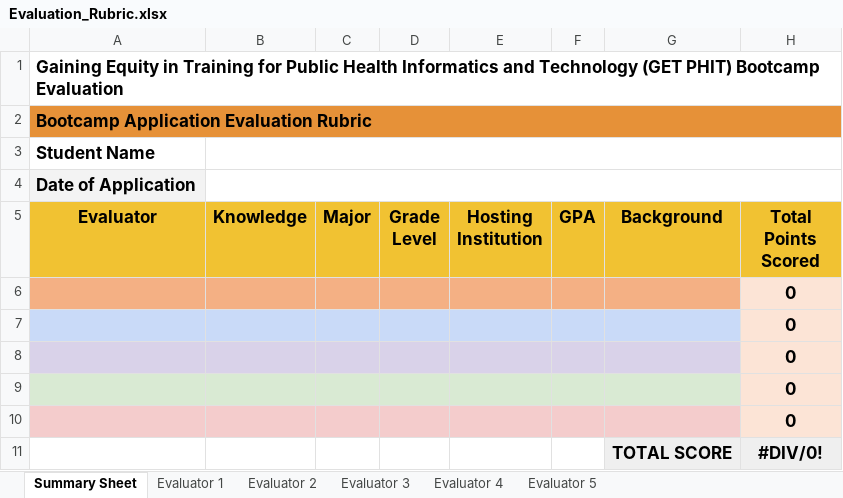
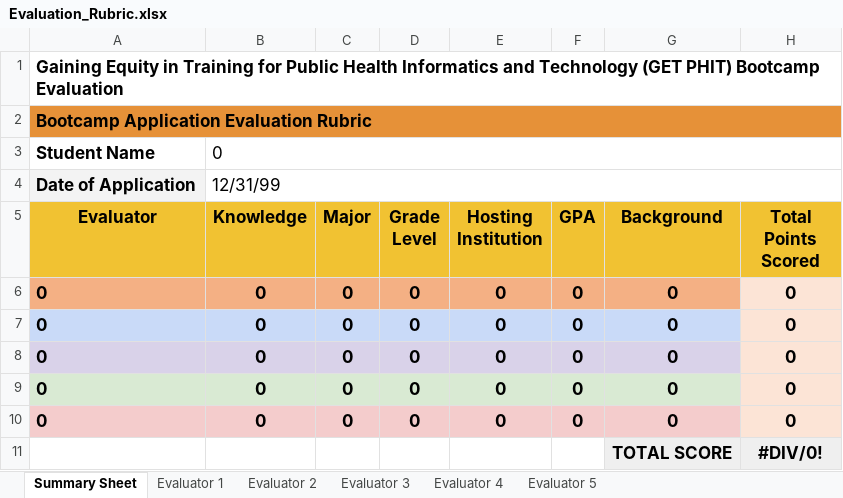
Before and after one commit to nicholas-hoang/GETPHITAutomations, an Excel workbook: Evaluation_Rubric.xlsx, sheet Summary Sheet, drawn as a sheet; values as stored, in another font and other column widths than the file's, no borders; charts and pictures not drawn; removed rows and columns are numbered as before the commit, all else as after; the diff names each change by its address in the sheet, - before the commit and + after, or states it on an @@ line.

```diff
--- a/Evaluation_Rubric.xlsx (sheet Summary Sheet)
+++ b/Evaluation_Rubric.xlsx (sheet Summary Sheet)
-B3 (Knowledge): (empty)
+B3 (Knowledge): 0
-B4 (Knowledge): (empty)
+B4 (Knowledge): 12/31/99
-row 6:  |  |  |  |  |  |  | 0
-row 7:  |  |  |  |  |  |  | 0
-row 8:  |  |  |  |  |  |  | 0
-row 9:  |  |  |  |  |  |  | 0
-row 10:  |  |  |  |  |  |  | 0
+row 6: 0 | 0 | 0 | 0 | 0 | 0 | 0 | 0
+row 7: 0 | 0 | 0 | 0 | 0 | 0 | 0 | 0
+row 8: 0 | 0 | 0 | 0 | 0 | 0 | 0 | 0
+row 9: 0 | 0 | 0 | 0 | 0 | 0 | 0 | 0
+row 10: 0 | 0 | 0 | 0 | 0 | 0 | 0 | 0
```
Also changed, not shown: charts or pictures, 2 other files.
